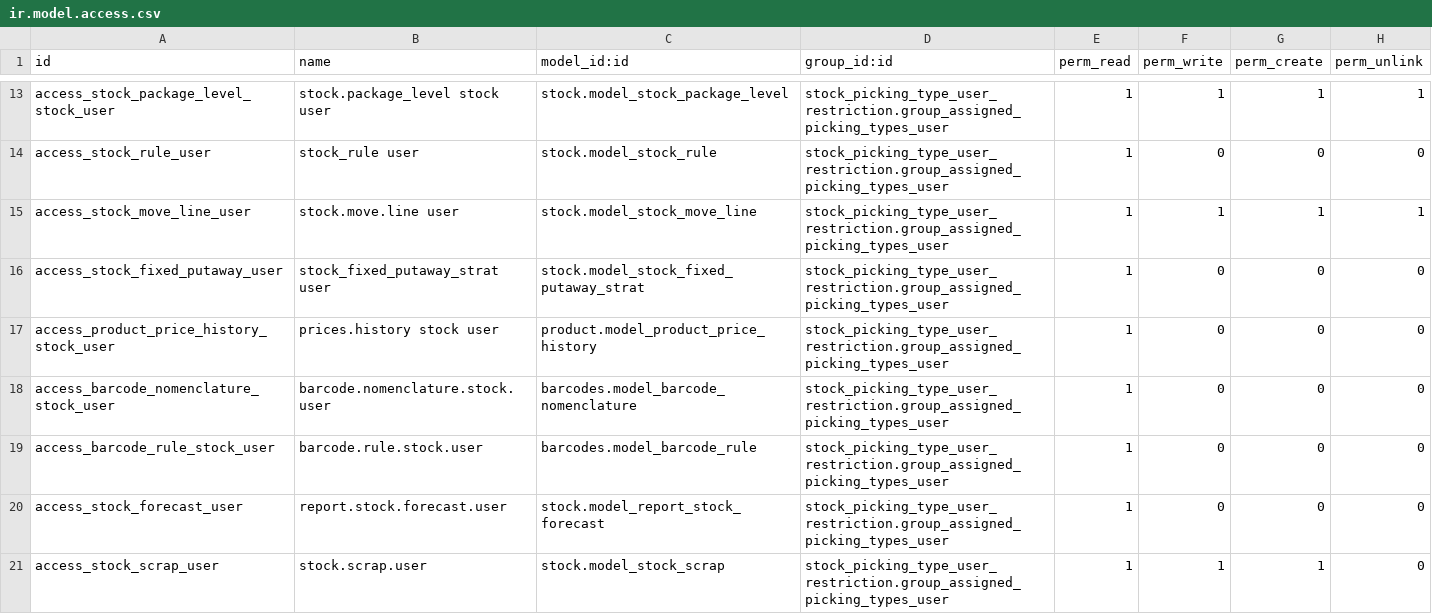
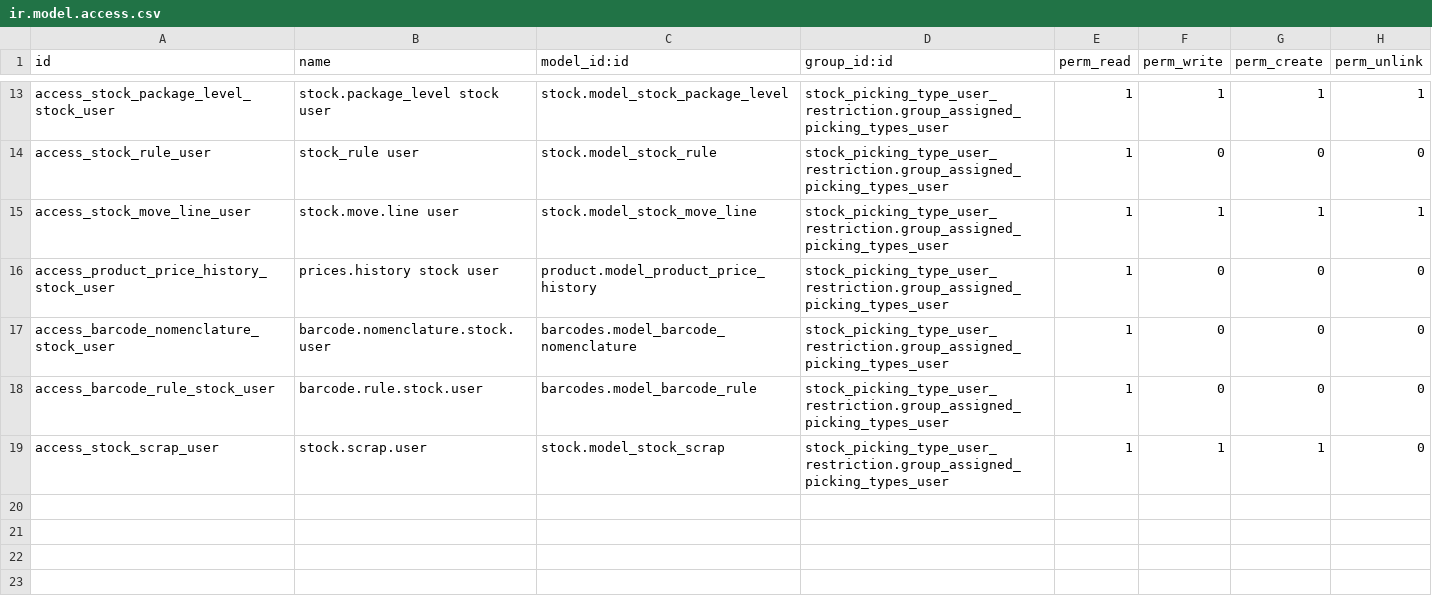
Before and after one commit to BADEP/stock-logistics-warehouse, a CSV file: stock_picking_type_user_restriction/security/ir.model.access.csv, drawn as a sheet; only a part is shown, gaps mark what is left out; the diff names each change by its address in the sheet, - before the commit and + after, or states it on an @@ line.

```diff
--- a/stock_picking_type_user_restriction/security/ir.model.access.csv
+++ b/stock_picking_type_user_restriction/security/ir.model.access.csv
-row 16: access_stock_fixed_putaway_user | stock_fixed_putaway_strat user | stock.model_stock_fixed_putaway_strat | stock_picking_type_user_restriction.group_assigned_picking_types_user | 1 | 0 | 0 | 0
-row 20: access_stock_forecast_user | report.stock.forecast.user | stock.model_report_stock_forecast | stock_picking_type_user_restriction.group_assigned_picking_types_user | 1 | 0 | 0 | 0
```
Also changed, not shown: 13 other files.
